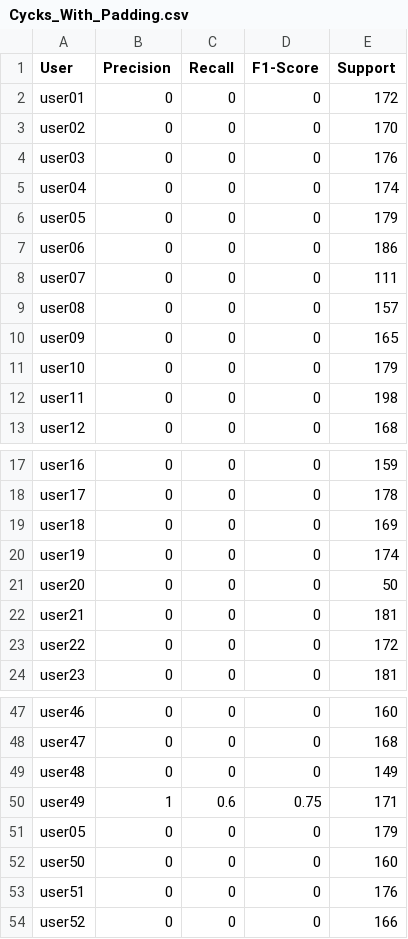
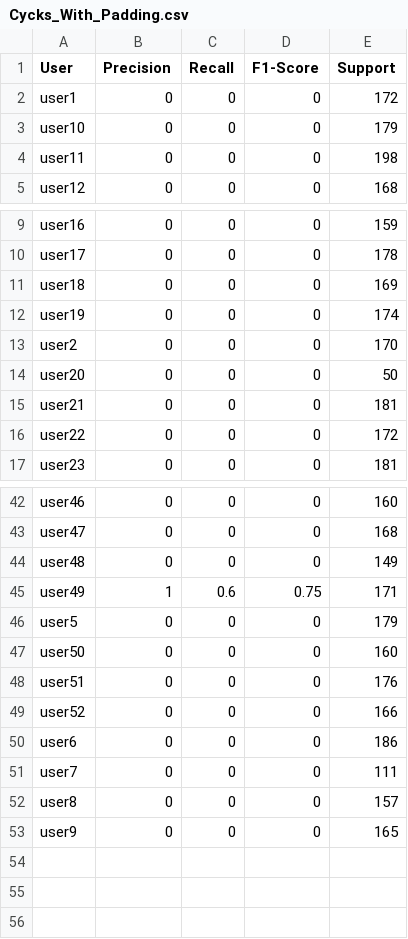
Before and after one commit to cycks/PgdThesis, a CSV file: codes/Analysis/Analysis1/Results3/Cycks_With_Padding.csv, drawn as a sheet; only a part is shown, gaps mark what is left out; the diff covers the shown part only.

```diff
--- a/codes/Analysis/Analysis1/Results3/Cycks_With_Padding.csv
+++ b/codes/Analysis/Analysis1/Results3/Cycks_With_Padding.csv
@@ -1,11 +1,3 @@
 User,Precision,Recall,F1-Score,Support
-user01,0,0,0,172
-user02,0,0,0,170
-user03,0,0,0,176
-user04,0,0,0,174
-user05,0,0,0,179
-user06,0,0,0,186
-user07,0,0,0,111
-user08,0,0,0,157
-user09,0,0,0,165
+user1,0,0,0,172
 user10,0,0,0,179
@@ -20,2 +12,3 @@ user18,0,0,0,169
 user19,0,0,0,174
+user2,0,0,0,170
 user20,0,0,0,50
@@ -50,3 +45,3 @@ user48,0,0,0,149
 user49,1,0.6,0.75,171
-user05,0,0,0,179
+user5,0,0,0,179
 user50,0,0,0,160
@@ -54 +49,5 @@ user51,0,0,0,176
 user52,0,0,0,166
+user6,0,0,0,186
+user7,0,0,0,111
+user8,0,0,0,157
+user9,0,0,0,165
```
Also changed, not shown: 2 added rows elsewhere in this file, codes/Analysis/Analysis1/Results3/Cycks_Without_Padding.csv, 7 other files.
